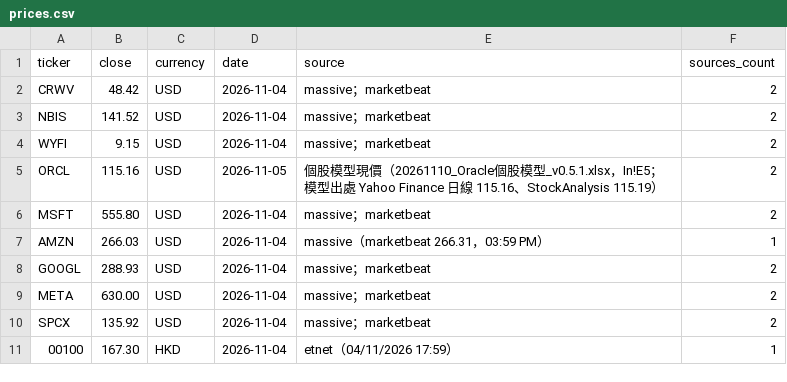
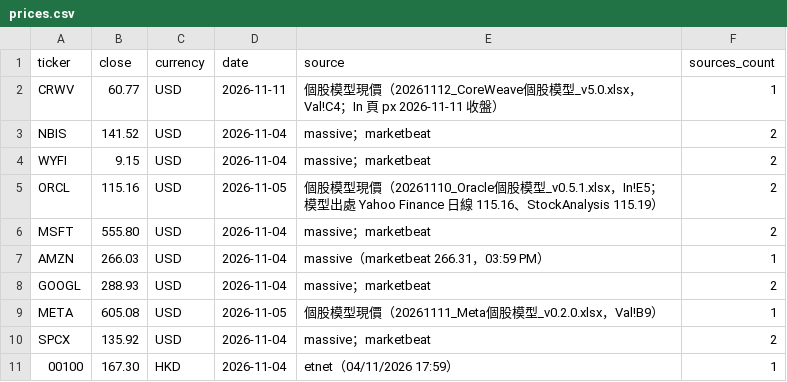
Before and after one commit to YinchenChang/company-models, a CSV file: markets/invest_map/data/prices.csv, drawn as a sheet; only a part is shown.

```diff
--- a/markets/invest_map/data/prices.csv
+++ b/markets/invest_map/data/prices.csv
@@ -1,3 +1,3 @@
 ticker,close,currency,date,source,sources_count
-CRWV,48.42,USD,2026-11-04,massive；marketbeat,2
+CRWV,60.77,USD,2026-11-11,個股模型現價（20261112_CoreWeave個股模型_v5.0.xlsx，Val!C4；In 頁 px 2026-11-11 收盤）,1
 NBIS,141.52,USD,2026-11-04,massive；marketbeat,2
@@ -8,3 +8,3 @@ AMZN,266.03,USD,2026-11-04,massive（marketbeat 266.31，03:59 PM）,1
 GOOGL,288.93,USD,2026-11-04,massive；marketbeat,2
-META,630.00,USD,2026-11-04,massive；marketbeat,2
+META,605.08,USD,2026-11-05,個股模型現價（20261111_Meta個股模型_v0.2.0.xlsx，Val!B9）,1
 SPCX,135.92,USD,2026-11-04,massive；marketbeat,2
```
Also changed, not shown: 8 other files.
